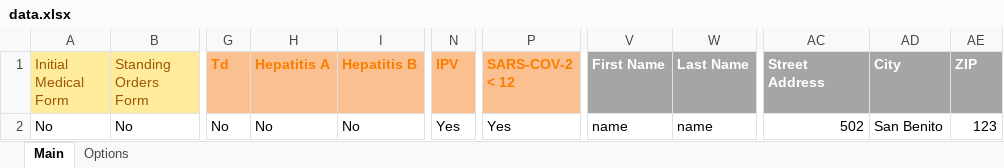
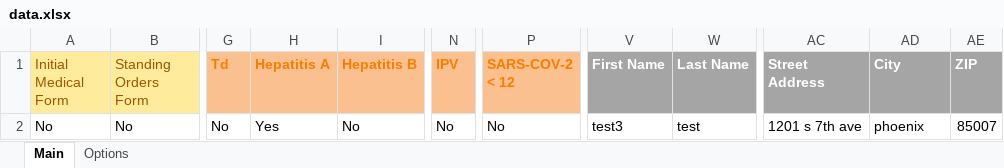
Before and after one commit to markwinap/pcc-immtrac, an Excel workbook: data.xlsx, sheet Main, drawn as a sheet; only a part is shown, gaps mark what is left out; values as stored, in another font and other column widths than the file's, no borders; the diff names each change by its address in the sheet, - before the commit and + after, or states it on an @@ line.

```diff
--- a/data.xlsx (sheet Main)
+++ b/data.xlsx (sheet Main)
-H2 (Hepatitis A): No
+H2 (Hepatitis A): Yes
-N2 (IPV): Yes
+N2 (IPV): No
-P2 (SARS-COV-2 < 12): Yes
+P2 (SARS-COV-2 < 12): No
-V2 (First Name): name
+V2 (First Name): test3
-W2 (Last Name): name
+W2 (Last Name): test
-AC2 (Street Address): 502
+AC2 (Street Address): 1201 s 7th ave
-AD2 (City): San Benito
+AD2 (City): phoenix
-AE2 (ZIP): 123
+AE2 (ZIP): 85007
```
Also changed, not shown: Immunizations.xlsx, 3 other files.
